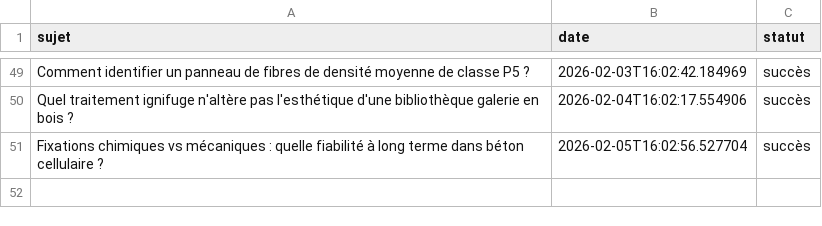
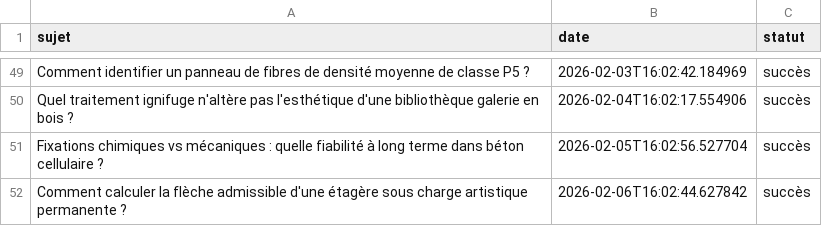
Before and after one commit to Metalosmose21/Biblioth-que-3, a CSV file: sujets_traites.csv, drawn as a sheet; only a part is shown, gaps mark what is left out; the diff names each change by its address in the sheet, - before the commit and + after, or states it on an @@ line.

```diff
--- a/sujets_traites.csv
+++ b/sujets_traites.csv
+row 52: Comment calculer la flèche admissible d'une étagère sous charge artistique permanente ? | 2026-02-06T16:02:44.627842 | succès
```
Also changed, not shown: sujets.csv.
